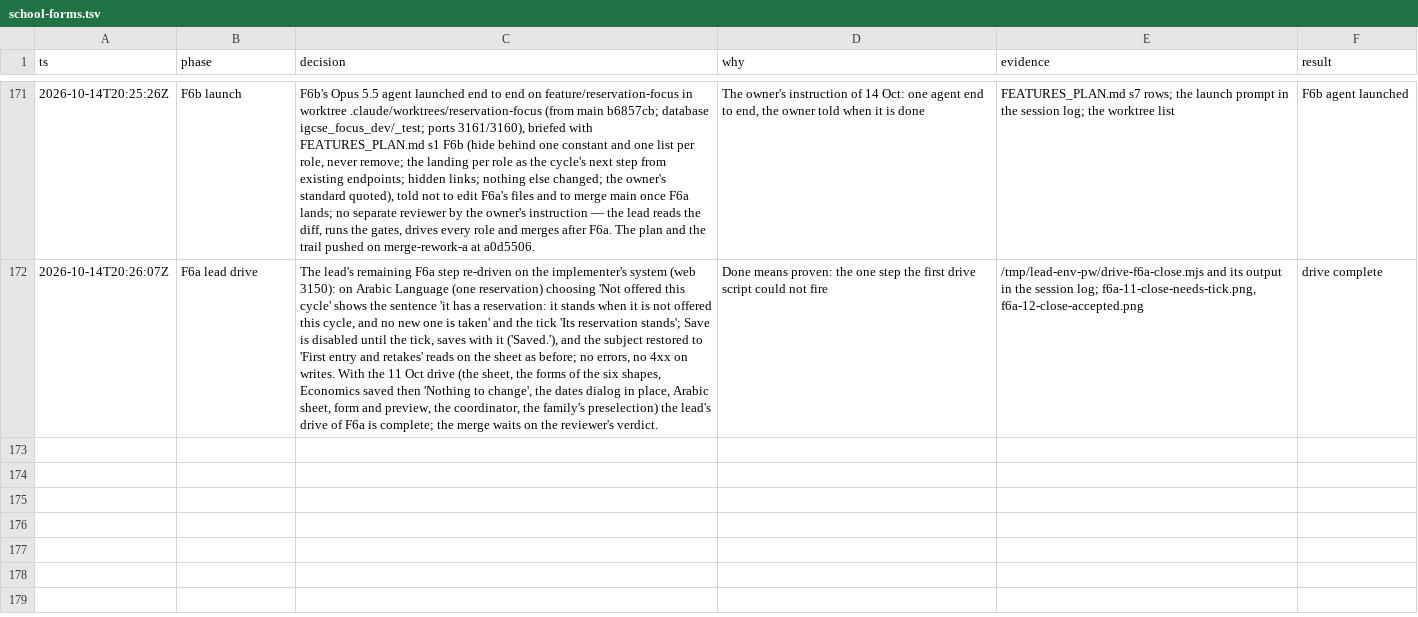
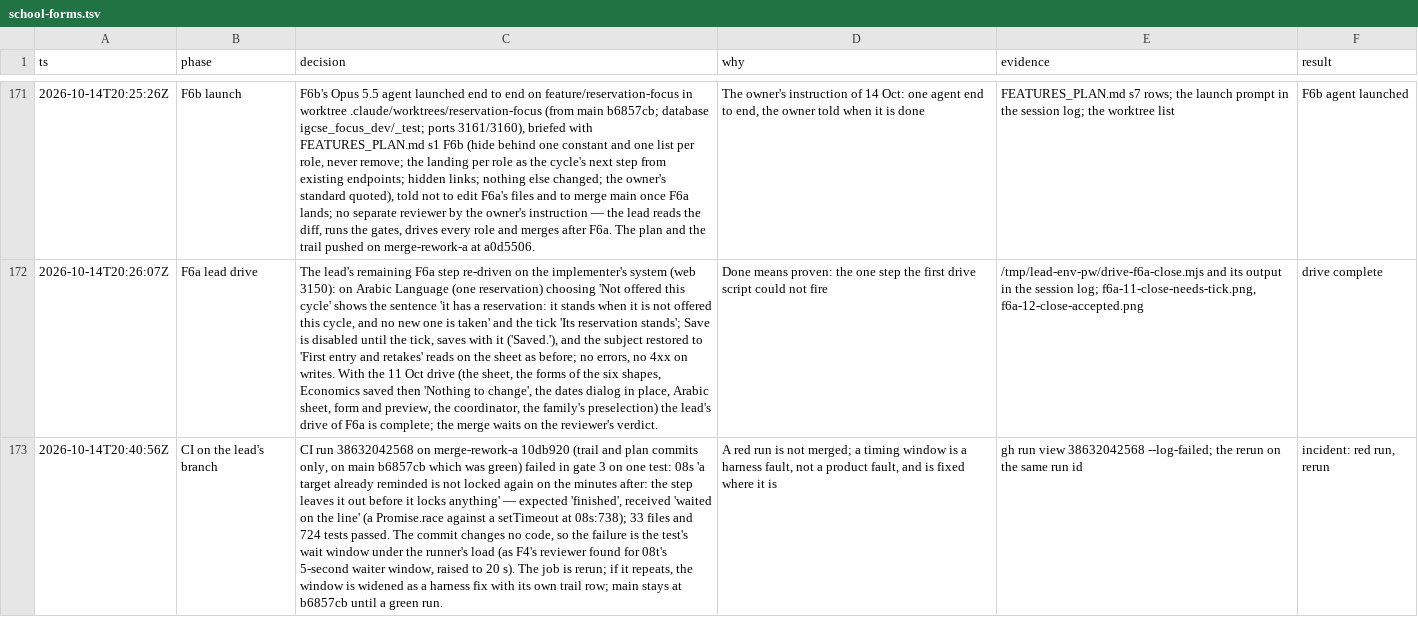
Before and after one commit to MohamedElnaggar1223/subject-reservation-system, a TSV file: .audit/school-forms.tsv, drawn as a sheet; only a part is shown, gaps mark what is left out; the diff covers the shown part only; the diff names each change by its address in the sheet, - before the commit and + after, or states it on an @@ line.

```diff
--- a/.audit/school-forms.tsv
+++ b/.audit/school-forms.tsv
+row 173: 2026-10-14T20:40:56Z | CI on the lead's branch | CI run 38632042568 on merge-rework-a 10db920 (trail and plan commits only, on main b6857cb which was green) failed in gate 3 on one test: 08s 'a target already reminded is not locked again on the minutes after: the step leaves it out before it locks anything' — expected 'finished', received 'waited on the line' (a Promise.race against a setTimeout at 08s:738); 33 files and 724 tests passed. The commit changes no code, so the failure is the test's wait window under the runner's load (as F4's reviewer found for 08t's 5-second waiter window, raised to 20 s). The job is rerun; if it repeats, the window is widened as a harness fix with its own trail row; main stays at b6857cb until a green run. | A red run is not merged; a timing window is a harness fault, not a product fault, and is fixed where it is | gh run view 38632042568 --log-failed; the rerun on the same run id | incident: red run, rerun
```
Also changed, not shown: 2 added rows elsewhere in this file, 1 other file.
